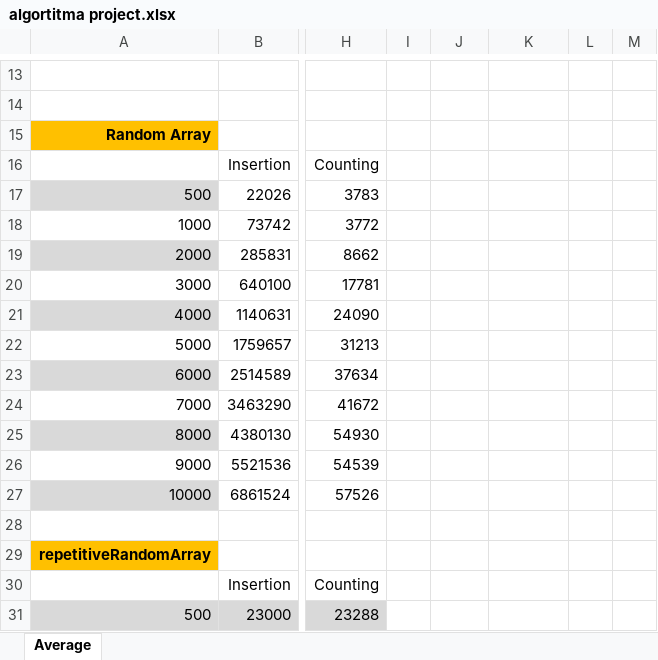
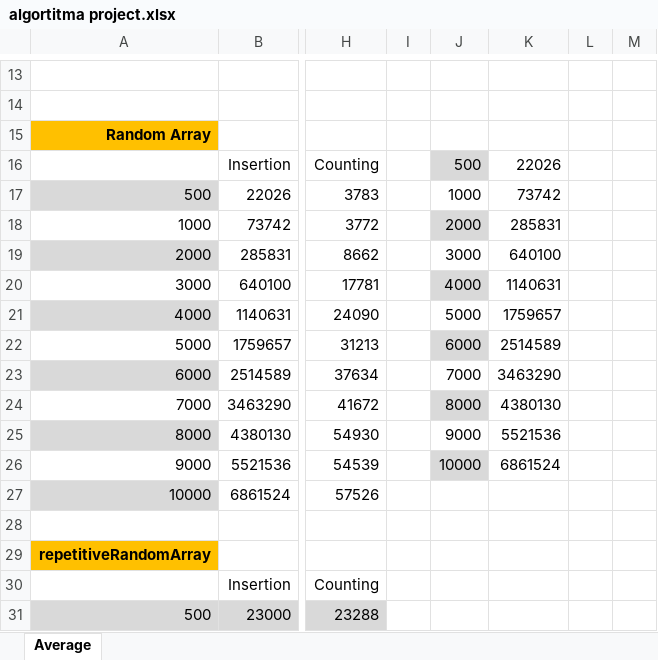
Before and after one commit to SuleymanKeles/algoProje, an Excel workbook: src/algortitma project.xlsx, sheet Average, drawn as a sheet; only a part is shown, gaps mark what is left out; values as stored, in another font and other column widths than the file's, no borders; charts and pictures not drawn; the diff names each change by its address in the sheet, - before the commit and + after, or states it on an @@ line.

```diff
--- a/src/algortitma project.xlsx (sheet Average)
+++ b/src/algortitma project.xlsx (sheet Average)
-J16: (empty)
+J16: 500
-J16 fill: none
+J16 fill: #D9D9D9
-K16: (empty)
+K16: 22026
-J17: (empty)
+J17: 1000
-K17: (empty)
+K17: 73742
-J18: (empty)
+J18: 2000
-J18 fill: none
+J18 fill: #D9D9D9
-K18: (empty)
+K18: 285831
-J19: (empty)
+J19: 3000
-K19: (empty)
+K19: 640100
-J20: (empty)
+J20: 4000
-J20 fill: none
+J20 fill: #D9D9D9
-K20: (empty)
+K20: 1140631
-J21: (empty)
+J21: 5000
-K21: (empty)
+K21: 1759657
-J22: (empty)
+J22: 6000
-J22 fill: none
+J22 fill: #D9D9D9
-K22: (empty)
+K22: 2514589
-J23: (empty)
+J23: 7000
-K23: (empty)
+K23: 3463290
-J24: (empty)
+J24: 8000
-J24 fill: none
+J24 fill: #D9D9D9
-K24: (empty)
+K24: 4380130
-J25: (empty)
+J25: 9000
-K25: (empty)
+K25: 5521536
-J26: (empty)
+J26: 10000
-J26 fill: none
+J26 fill: #D9D9D9
-K26: (empty)
+K26: 6861524
```
Also changed, not shown: charts or pictures, 5 other files.
